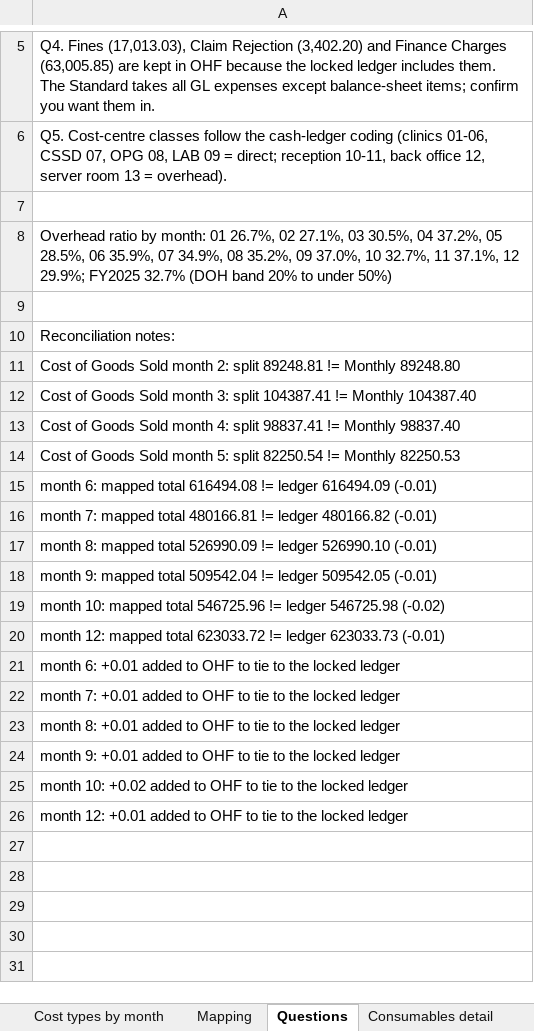
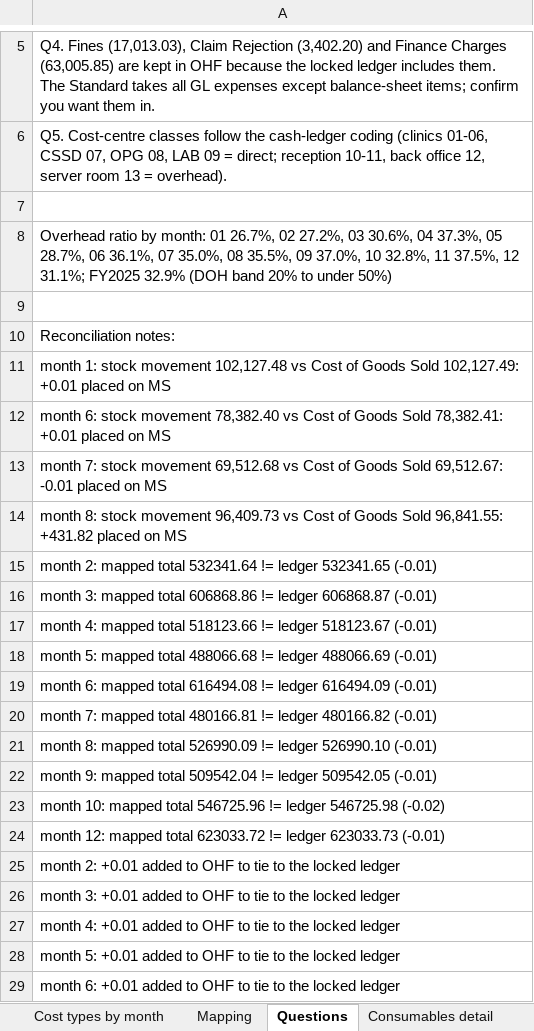
Before and after one commit to htahoun/Clinical-Costing, an Excel workbook: input/Ledger_by_Cost_Type_FY2025.xlsx, sheet Questions, drawn as a sheet; only a part is shown, gaps mark what is left out; the shorter side is filled out with more unchanged rows; values as stored, in another font and other column widths than the file's, no borders; the diff names each change by its address in the sheet, - before the commit and + after, or states it on an @@ line.

```diff
--- a/input/Ledger_by_Cost_Type_FY2025.xlsx (sheet Questions)
+++ b/input/Ledger_by_Cost_Type_FY2025.xlsx (sheet Questions)
-A8: …26.7%, 02 27.1%, 03 30.5%, 04 37.2%, 05 28.5%, 06 35.9%, 07 34.9%, 08 35.2%, 09 37.0%, 10 32.7%, 11 37.1%, 12 29.9%; FY2025 32.7% (DOH band…
+A8: …26.7%, 02 27.2%, 03 30.6%, 04 37.3%, 05 28.7%, 06 36.1%, 07 35.0%, 08 35.5%, 09 37.0%, 10 32.8%, 11 37.5%, 12 31.1%; FY2025 32.9% (DOH band…
-A11: Cost of Goods Sold month 2: split 89248.81 != Monthly 89248.80
+A11: month 1: stock movement 102,127.48 vs Cost of Goods Sold 102,127.49: +0.01 placed on MS
-A12: Cost of Goods Sold month 3: split 104387.41 != Monthly 104387.40
+A12: month 6: stock movement 78,382.40 vs Cost of Goods Sold 78,382.41: +0.01 placed on MS
-A13: Cost of Goods Sold month 4: split 98837.41 != Monthly 98837.40
+A13: month 7: stock movement 69,512.68 vs Cost of Goods Sold 69,512.67: -0.01 placed on MS
-A14: Cost of Goods Sold month 5: split 82250.54 != Monthly 82250.53
+A14: month 8: stock movement 96,409.73 vs Cost of Goods Sold 96,841.55: +431.82 placed on MS
+row 15: month 2: mapped total 532341.64 != ledger 532341.65 (-0.01)
+row 16: month 3: mapped total 606868.86 != ledger 606868.87 (-0.01)
+row 17: month 4: mapped total 518123.66 != ledger 518123.67 (-0.01)
+row 18: month 5: mapped total 488066.68 != ledger 488066.69 (-0.01)
+row 25: month 2: +0.01 added to OHF to tie to the locked ledger
+row 26: month 3: +0.01 added to OHF to tie to the locked ledger
+row 27: month 4: +0.01 added to OHF to tie to the locked ledger
+row 28: month 5: +0.01 added to OHF to tie to the locked ledger
```
Also changed, not shown: sheet Consumables detail, sheet Mapping, sheet Cost types by month, output/January_Model_Report.xlsx, output/Rerouting_Internal_to_DOH.xlsx, 45 other files.
